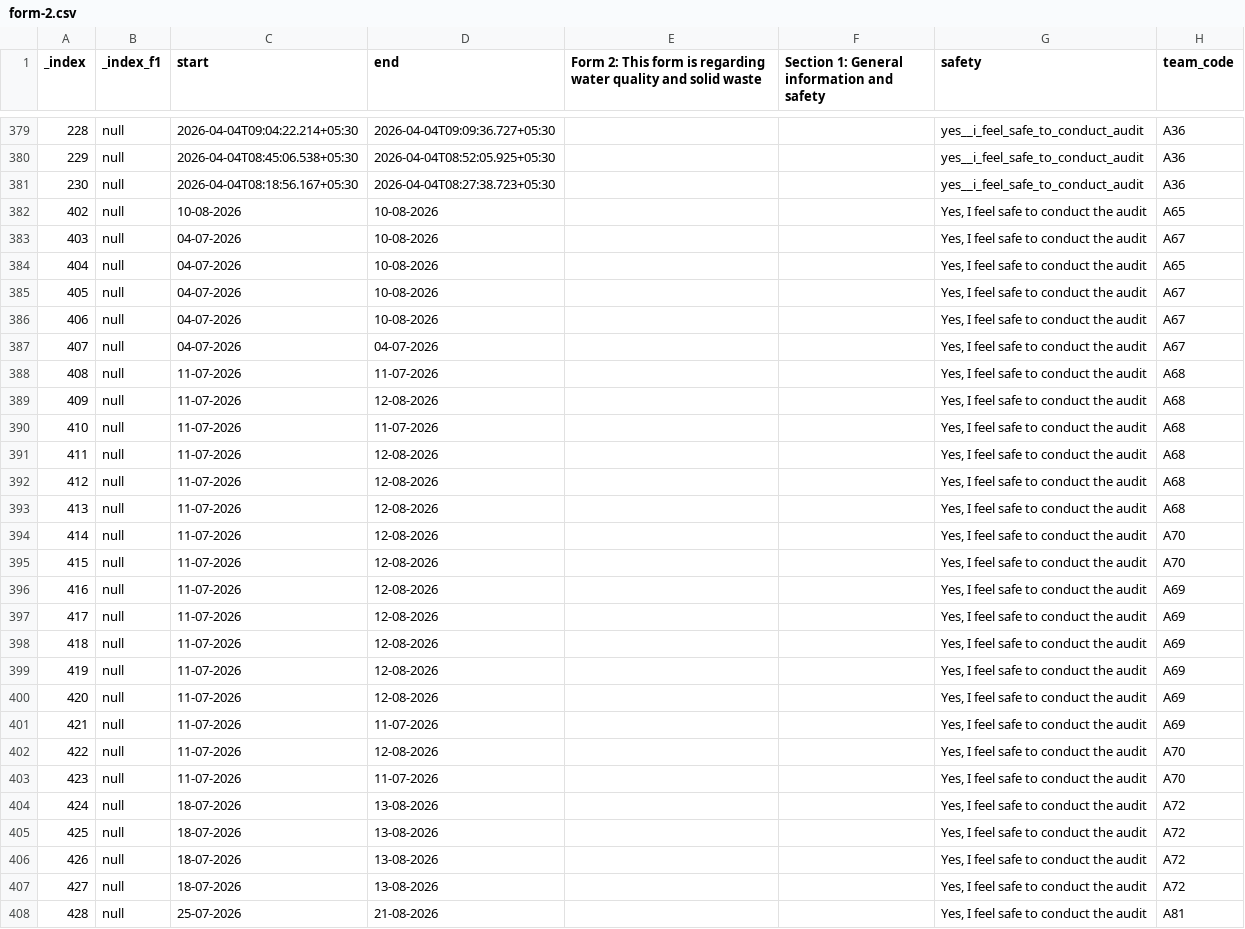
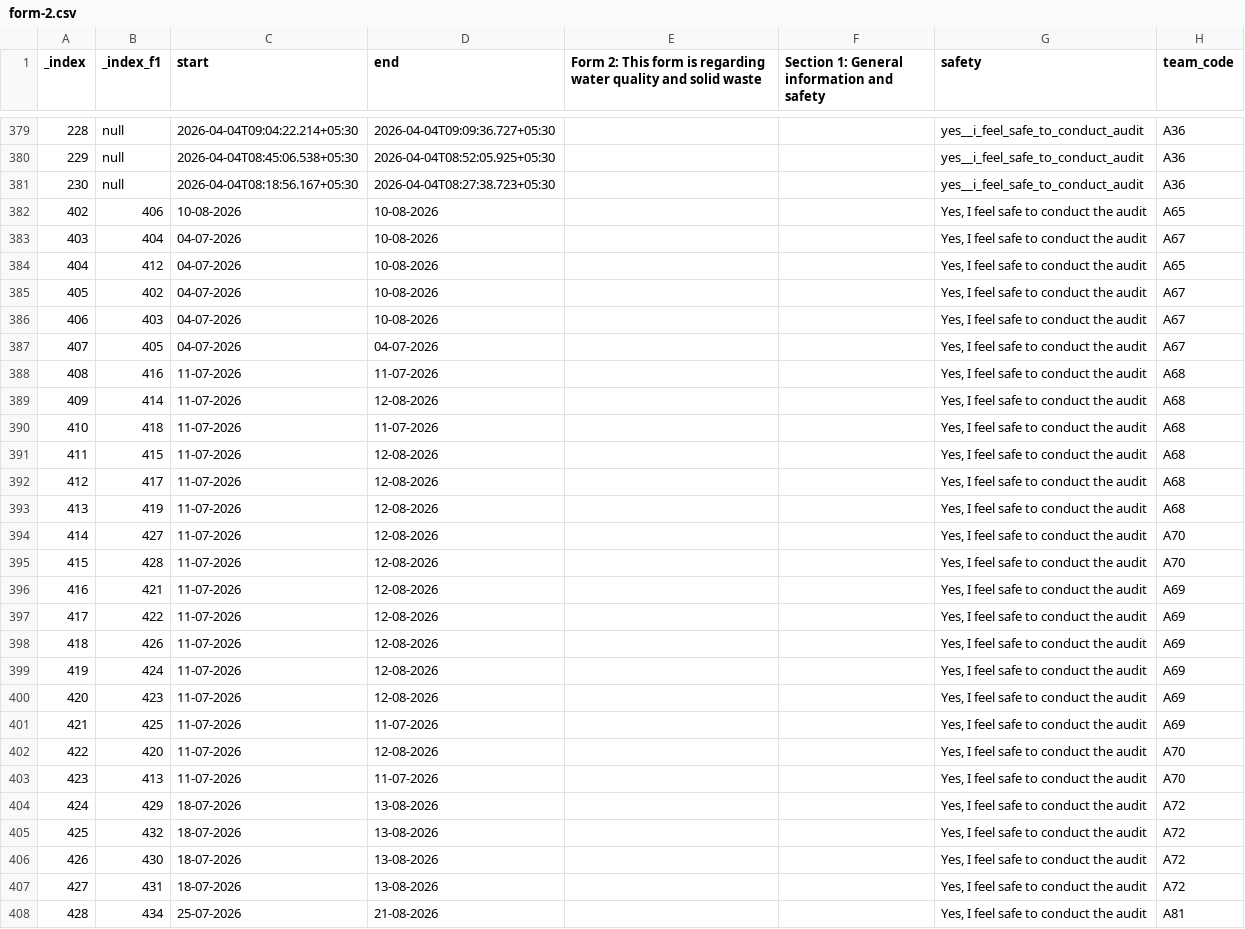
Before and after one commit to mod-foundation/mod-foundation.github.io, a CSV file: audit_dashboard/data/csv/form-2.csv, drawn as a sheet; only a part is shown, gaps mark what is left out; the diff covers the shown part only; the diff names each change by its address in the sheet, - before the commit and + after, or states it on an @@ line.

```diff
--- a/audit_dashboard/data/csv/form-2.csv
+++ b/audit_dashboard/data/csv/form-2.csv
-B382 (_index_f1): null
+B382 (_index_f1): 406
-B383 (_index_f1): null
+B383 (_index_f1): 404
-B384 (_index_f1): null
+B384 (_index_f1): 412
-B385 (_index_f1): null
+B385 (_index_f1): 402
-B386 (_index_f1): null
+B386 (_index_f1): 403
-B387 (_index_f1): null
+B387 (_index_f1): 405
-B388 (_index_f1): null
+B388 (_index_f1): 416
-B389 (_index_f1): null
+B389 (_index_f1): 414
-B390 (_index_f1): null
+B390 (_index_f1): 418
-B391 (_index_f1): null
+B391 (_index_f1): 415
-B392 (_index_f1): null
+B392 (_index_f1): 417
-B393 (_index_f1): null
+B393 (_index_f1): 419
-B394 (_index_f1): null
+B394 (_index_f1): 427
-B395 (_index_f1): null
+B395 (_index_f1): 428
-B396 (_index_f1): null
+B396 (_index_f1): 421
-B397 (_index_f1): null
+B397 (_index_f1): 422
-B398 (_index_f1): null
+B398 (_index_f1): 426
-B399 (_index_f1): null
+B399 (_index_f1): 424
-B400 (_index_f1): null
+B400 (_index_f1): 423
-B401 (_index_f1): null
+B401 (_index_f1): 425
-B402 (_index_f1): null
+B402 (_index_f1): 420
-B403 (_index_f1): null
+B403 (_index_f1): 413
-B404 (_index_f1): null
+B404 (_index_f1): 429
-B405 (_index_f1): null
+B405 (_index_f1): 432
-B406 (_index_f1): null
+B406 (_index_f1): 430
-B407 (_index_f1): null
+B407 (_index_f1): 431
-B408 (_index_f1): null
+B408 (_index_f1): 434
```
Also changed, not shown: 48 edited cells elsewhere in this file.
